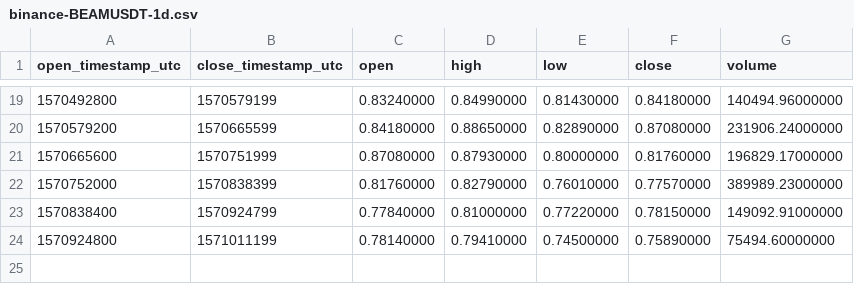
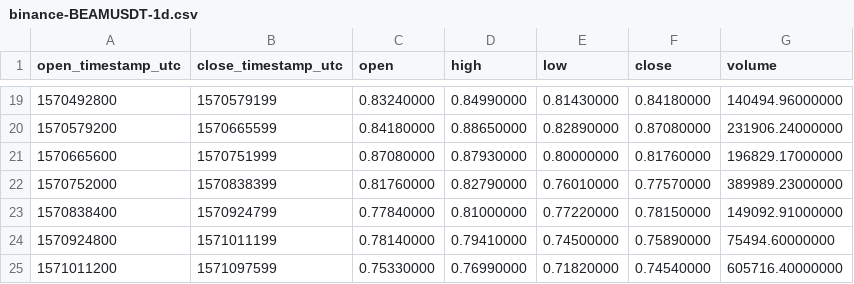
Before and after one commit to cryptobigbro/binance-BEAMUSDT, a CSV file: binance-BEAMUSDT-1d.csv, drawn as a sheet; only a part is shown, gaps mark what is left out; the diff names each change by its address in the sheet, - before the commit and + after, or states it on an @@ line.

```diff
--- a/binance-BEAMUSDT-1d.csv
+++ b/binance-BEAMUSDT-1d.csv
+row 25: 1571011200 | 1571097599 | 0.75330000 | 0.76990000 | 0.71820000 | 0.74540000 | 605716.40000000
```
Also changed, not shown: binance-BEAMUSDT-1h.csv, 1 other file.
